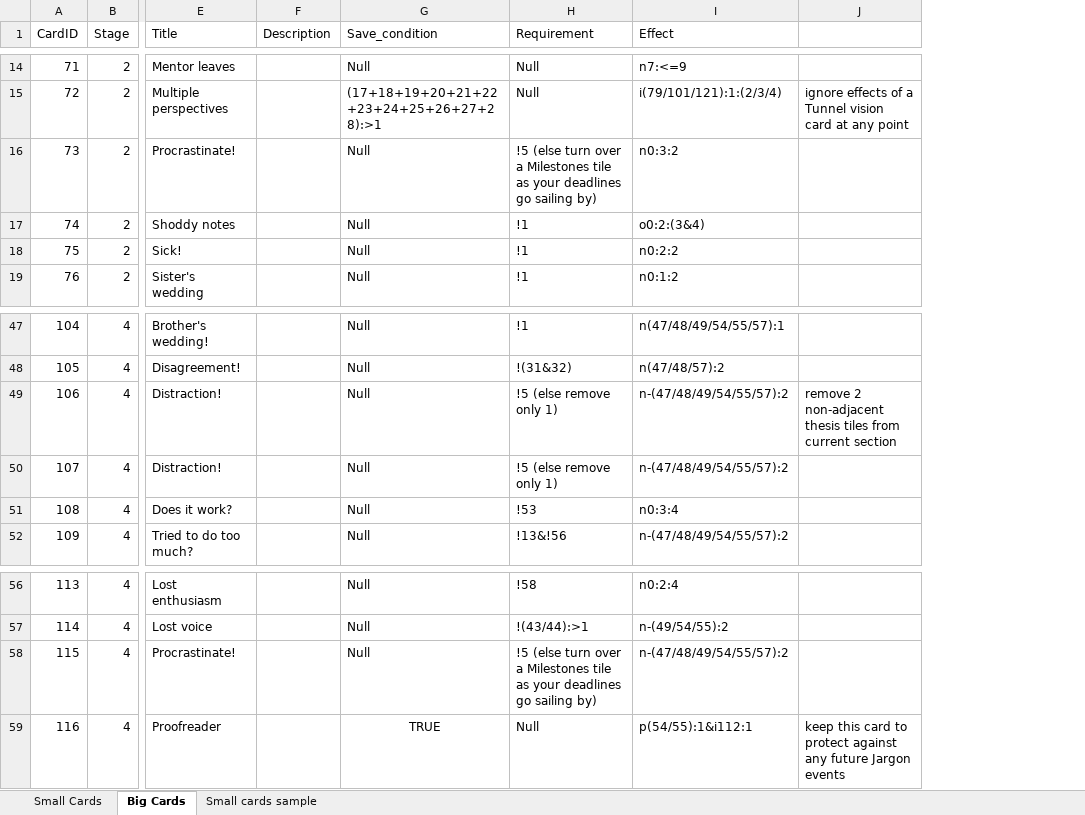
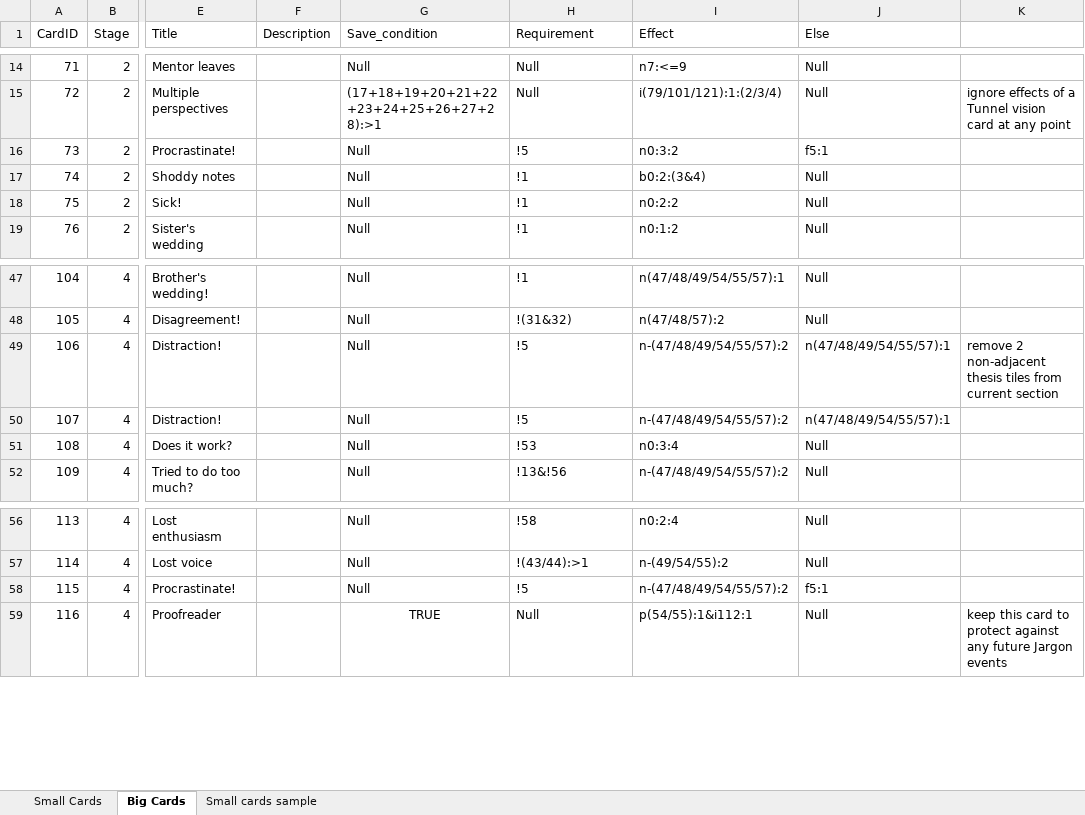
Before and after one commit to MLOliverB/How-To-Fail-Your-Research-Degree, an Excel workbook: data/TP Database.xlsx, sheet Big Cards, drawn as a sheet; only a part is shown, gaps mark what is left out; values as stored, in another font and other column widths than the file's, no borders; table styles not drawn; the diff covers the shown part only; the diff names each change by its address in the sheet, - before the commit and + after, or states it on an @@ line.

Commit message:
updated database: added an Else column to big cards

```diff
--- a/data/TP Database.xlsx (sheet Big Cards)
+++ b/data/TP Database.xlsx (sheet Big Cards)
+column J (Else), rows 14-19: Null | Null | f5:1 | Null | Null | Null; rows 47-52: Null | Null | n(47/48/49/54/55/57):1 | n(47/48/49/54/55/57):1 | Null | Null; rows 56-59: Null | Null | f5:1 | Null
-H16 (Requirement): !5 (else turn over a Milestones tile as your deadlines go sailing by)
+H16 (Requirement): !5
-I17 (Effect): o0:2:(3&4)
+I17 (Effect): b0:2:(3&4)
-H49:H50 (Requirement): !5 (else remove only 1)
+H49:H50 (Requirement): !5
-H58 (Requirement): !5 (else turn over a Milestones tile as your deadlines go sailing by)
+H58 (Requirement): !5
```
Also changed, not shown: 10 edited cells elsewhere in this sheet, 1 other file.
